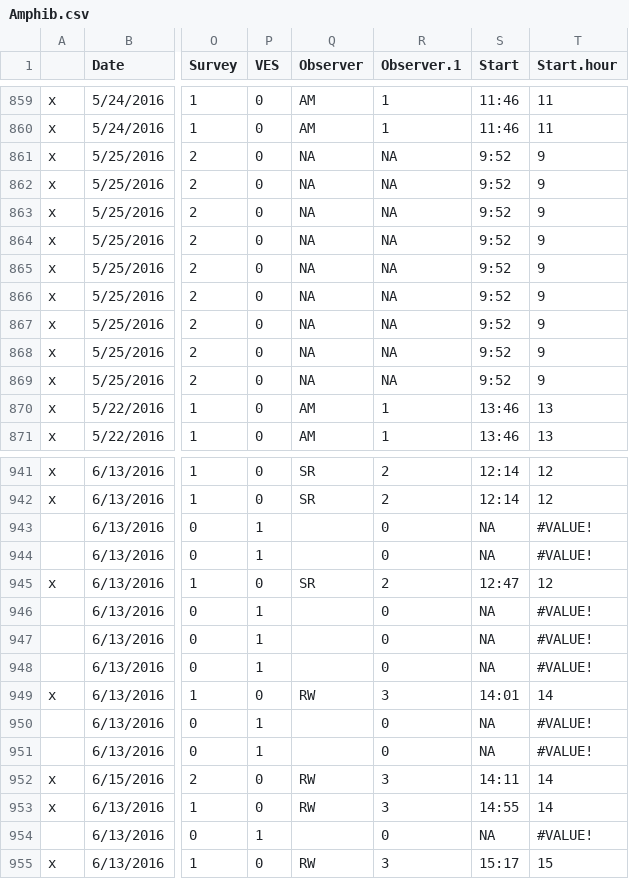
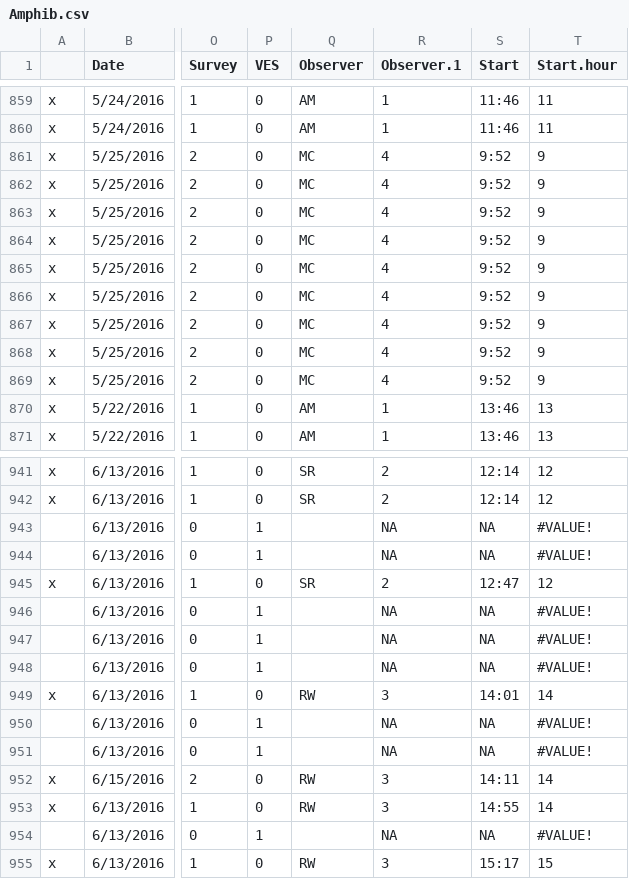
Before and after one commit to hsuwildlifeqpe/alyssa, a CSV file: Amphib.csv, drawn as a sheet; only a part is shown, gaps mark what is left out; the diff covers the shown part only; the diff names each change by its address in the sheet, - before the commit and + after, or states it on an @@ line.

```diff
--- a/Amphib.csv
+++ b/Amphib.csv
-Q861:Q869 (Observer): NA
+Q861:Q869 (Observer): MC
-R861:R869 (Observer.1): NA
+R861:R869 (Observer.1): 4
-R943:R944 (Observer.1): 0
+R943:R944 (Observer.1): NA
-R946:R948 (Observer.1): 0
+R946:R948 (Observer.1): NA
-R950:R951 (Observer.1): 0
+R950:R951 (Observer.1): NA
-R954 (Observer.1): 0
+R954 (Observer.1): NA
```
Also changed, not shown: 49 edited cells elsewhere in this file.
